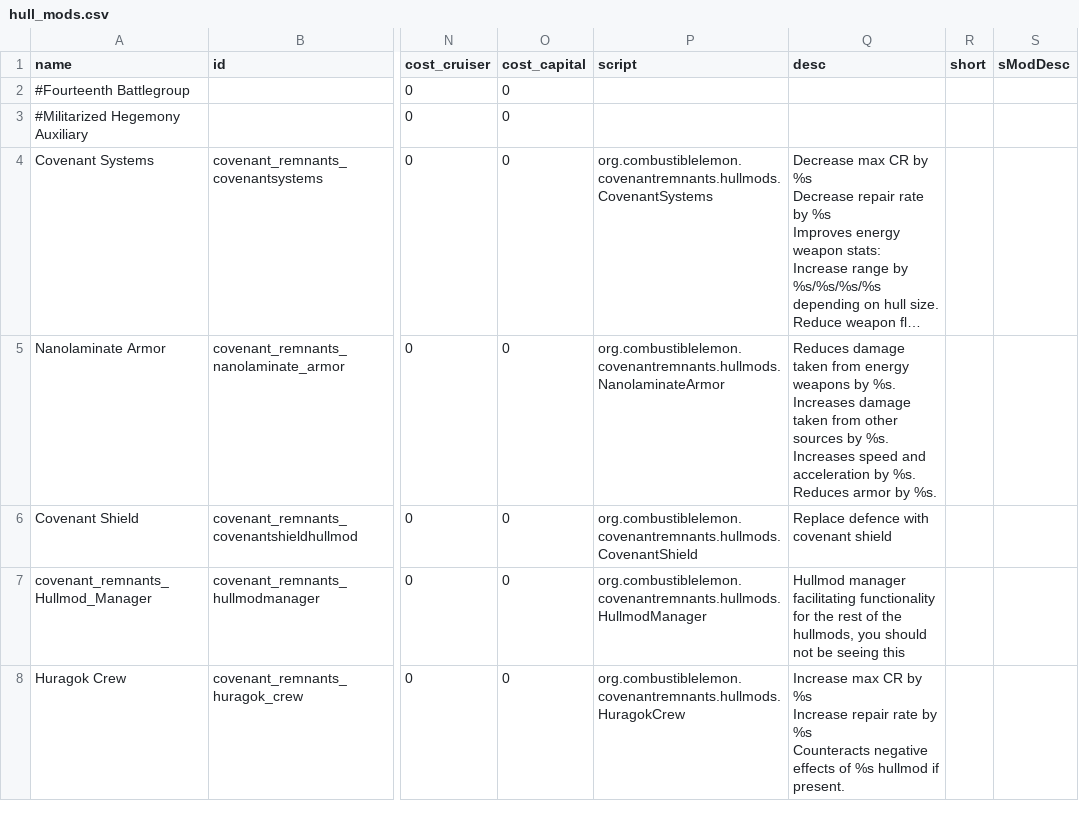
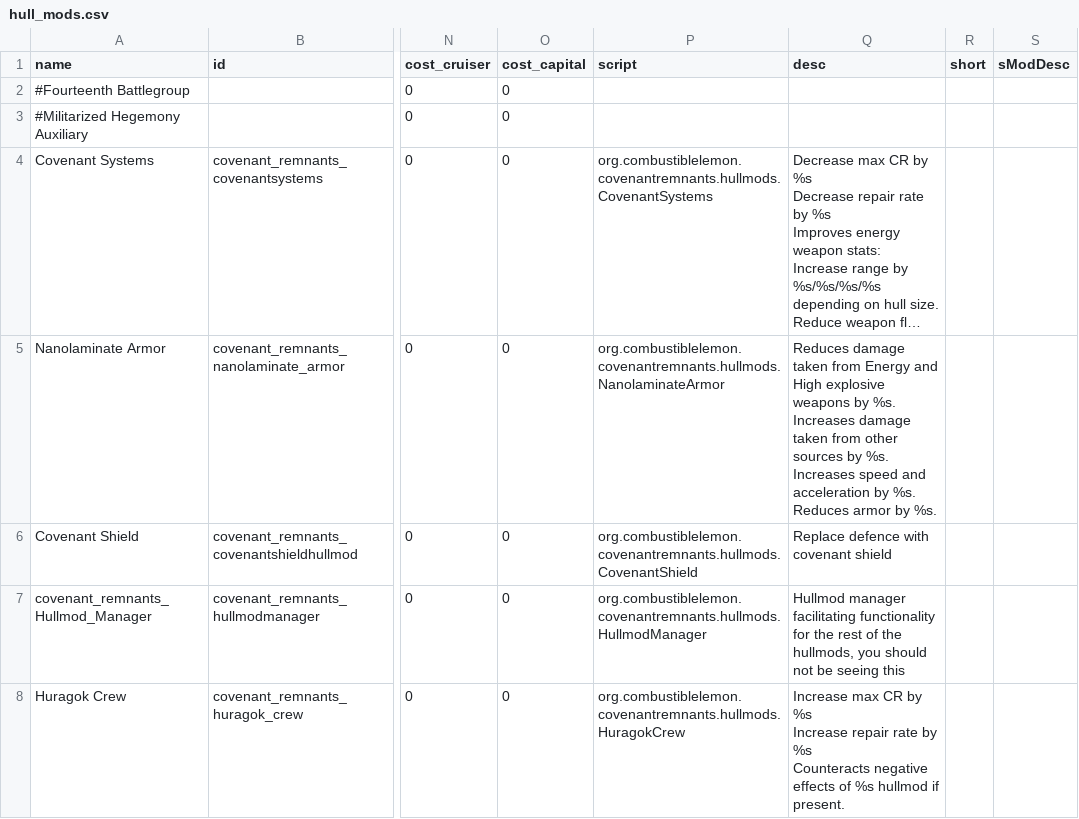
Before and after one commit to Combustiblemon/Covenant-Remnants, a CSV file: data/hullmods/hull_mods.csv, drawn as a sheet; only a part is shown, gaps mark what is left out; long unchanged cells end in …; the diff names each change by its address in the sheet, - before the commit and + after, or states it on an @@ line.

```diff
--- a/data/hullmods/hull_mods.csv
+++ b/data/hullmods/hull_mods.csv
-Q5 (desc): …taken from energy weapons by…
+Q5 (desc): …taken from Energy and High explosive weapons by…
```
Also changed, not shown: 2 other files.
